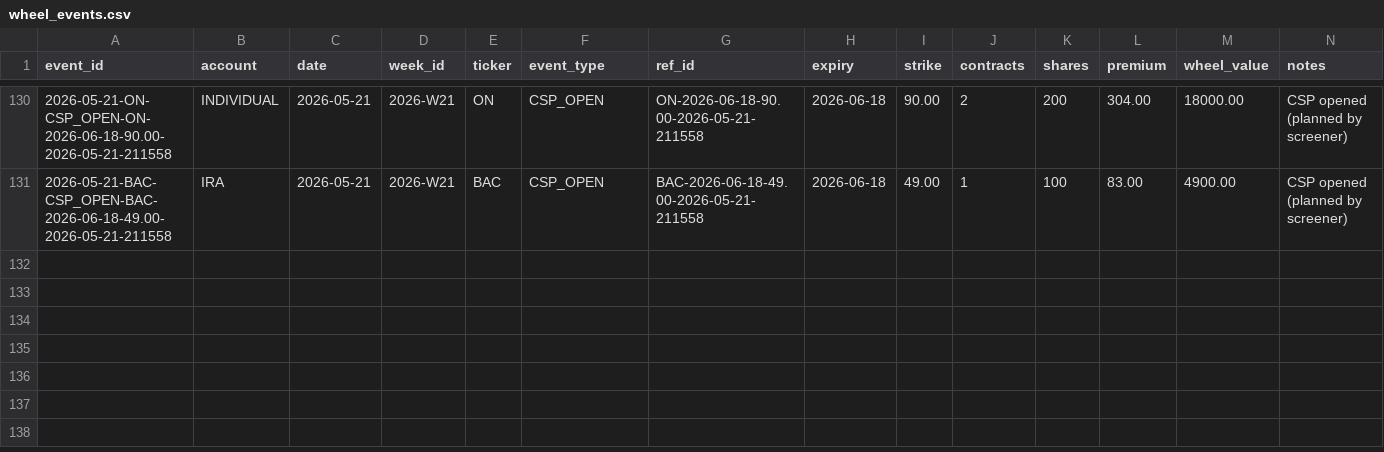
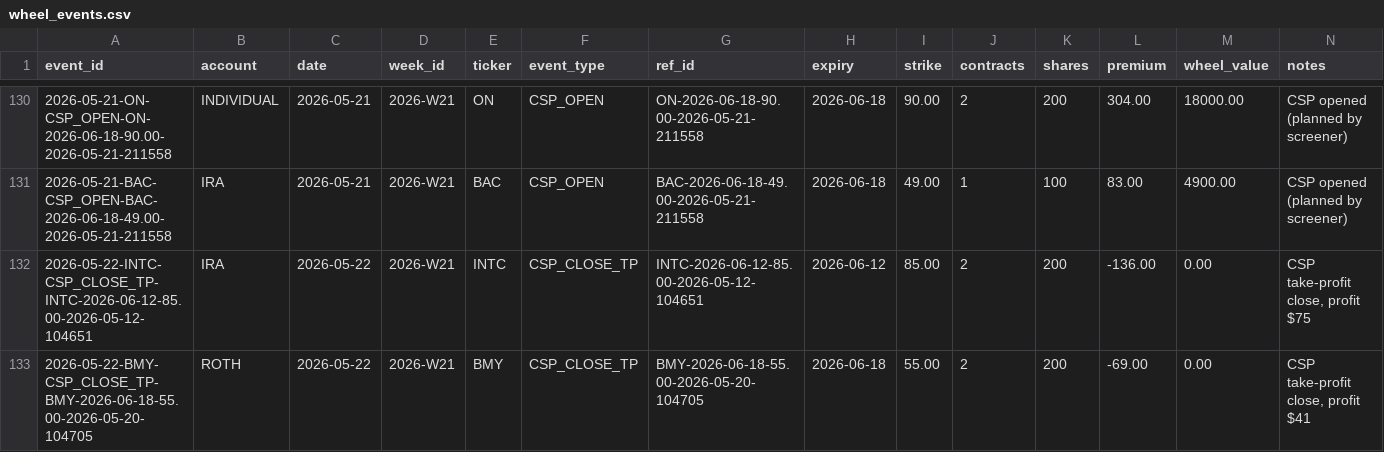
Before and after one commit to SimosProjects/Trading-Screener, a CSV file: wheel_events.csv, drawn as a sheet; only a part is shown, gaps mark what is left out; the diff names each change by its address in the sheet, - before the commit and + after, or states it on an @@ line.

```diff
--- a/wheel_events.csv
+++ b/wheel_events.csv
+row 132: 2026-05-22-INTC-CSP_CLOSE_TP-INTC-2026-06-12-85.00-2026-05-12-104651 | IRA | 2026-05-22 | 2026-W21 | INTC | CSP_CLOSE_TP | INTC-2026-06-12-85.00-2026-05-12-104651 | 2026-06-12 | 85.00 | 2 | 200 | -136.00 | 0.00 | CSP take-profit close, profit $75
+row 133: 2026-05-22-BMY-CSP_CLOSE_TP-BMY-2026-06-18-55.00-2026-05-20-104705 | ROTH | 2026-05-22 | 2026-W21 | BMY | CSP_CLOSE_TP | BMY-2026-06-18-55.00-2026-05-20-104705 | 2026-06-18 | 55.00 | 2 | 200 | -69.00 | 0.00 | CSP take-profit close, profit $41
```
Also changed, not shown: csp_positions.csv, stock_fills.csv, 5 other files.
